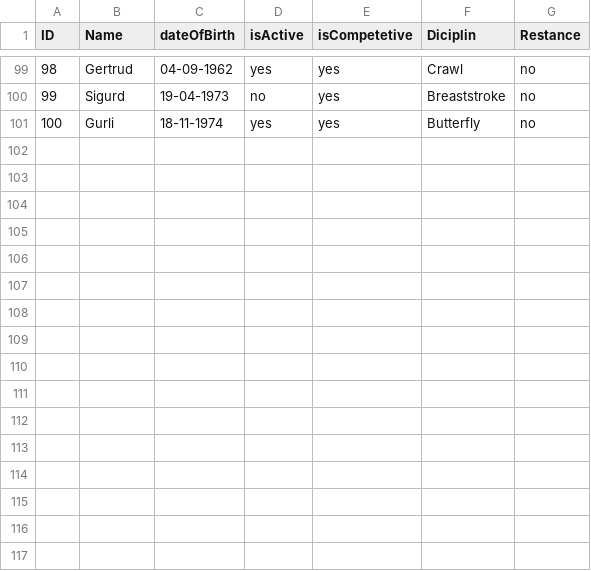
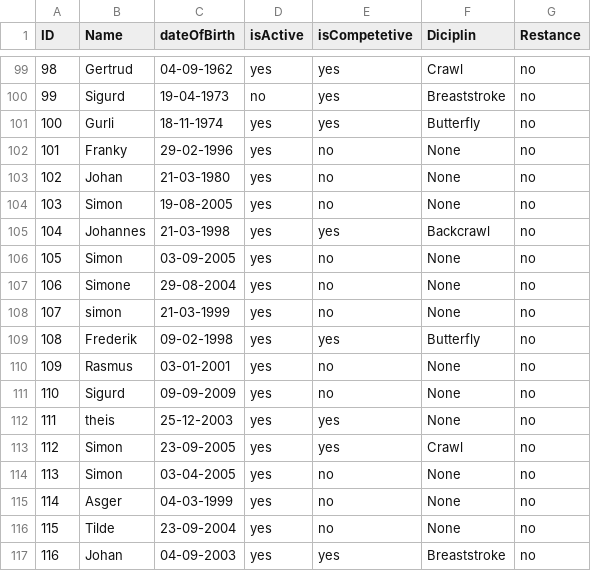
Before and after one commit to Johannes-Forsting/1.-Semesterprojekt, a CSV file: out/production/1.-Semesterprojekt/resources/Members.csv, drawn as a sheet; only a part is shown, gaps mark what is left out; the diff names each change by its address in the sheet, - before the commit and + after, or states it on an @@ line.

```diff
--- a/out/production/1.-Semesterprojekt/resources/Members.csv
+++ b/out/production/1.-Semesterprojekt/resources/Members.csv
+row 102: 101 | Franky | 29-02-1996 | yes | no | None | no
+row 103: 102 | Johan | 21-03-1980 | yes | no | None | no
+row 104: 103 | Simon | 19-08-2005 | yes | no | None | no
+row 105: 104 | Johannes | 21-03-1998 | yes | yes | Backcrawl | no
+row 106: 105 | Simon | 03-09-2005 | yes | no | None | no
+row 107: 106 | Simone | 29-08-2004 | yes | no | None | no
+row 108: 107 | simon | 21-03-1999 | yes | no | None | no
+row 109: 108 | Frederik | 09-02-1998 | yes | yes | Butterfly | no
+row 110: 109 | Rasmus | 03-01-2001 | yes | no | None | no
+row 111: 110 | Sigurd | 09-09-2009 | yes | no | None | no
+row 112: 111 | theis | 25-12-2003 | yes | yes | None | no
+row 113: 112 | Simon | 23-09-2005 | yes | yes | Crawl | no
+row 114: 113 | Simon | 03-04-2005 | yes | no | None | no
+row 115: 114 | Asger | 04-03-1999 | yes | no | None | no
+row 116: 115 | Tilde | 23-09-2004 | yes | no | None | no
+row 117: 116 | Johan | 04-09-2003 | yes | yes | Breaststroke | no
```
Also changed, not shown: src/resources/Members.csv, 31 other files.
